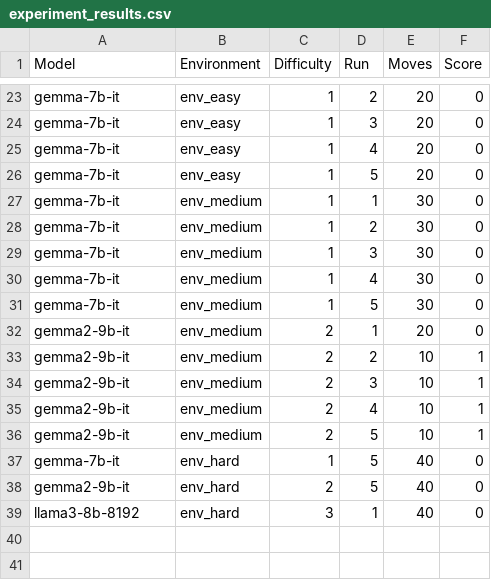
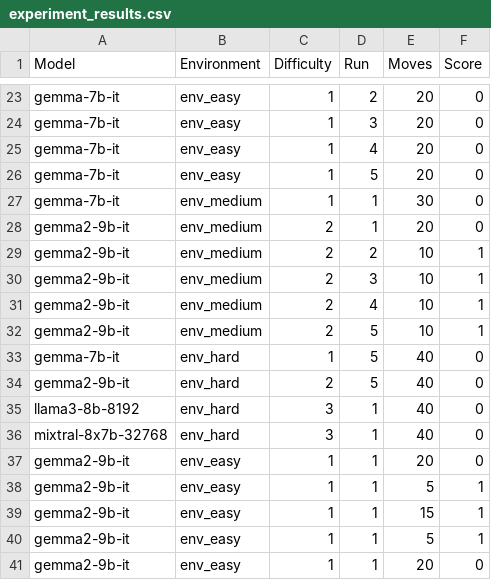
Before and after one commit to jasonjabbour/llm-task-planning, a CSV file: experiment_results.csv, drawn as a sheet; only a part is shown, gaps mark what is left out.

```diff
--- a/experiment_results.csv
+++ b/experiment_results.csv
@@ -27,6 +27,2 @@ gemma-7b-it,env_easy,1,5,20,0
 gemma-7b-it,env_medium,1,1,30,0
-gemma-7b-it,env_medium,1,2,30,0
-gemma-7b-it,env_medium,1,3,30,0
-gemma-7b-it,env_medium,1,4,30,0
-gemma-7b-it,env_medium,1,5,30,0
 gemma2-9b-it,env_medium,2,1,20,0
@@ -39 +35,7 @@ gemma2-9b-it,env_hard,2,5,40,0
 llama3-8b-8192,env_hard,3,1,40,0
+mixtral-8x7b-32768,env_hard,3,1,40,0
+gemma2-9b-it,env_easy,1,1,20,0
+gemma2-9b-it,env_easy,1,1,5,1
+gemma2-9b-it,env_easy,1,1,15,1
+gemma2-9b-it,env_easy,1,1,5,1
+gemma2-9b-it,env_easy,1,1,20,0
```
Also changed, not shown: 2 other files.
